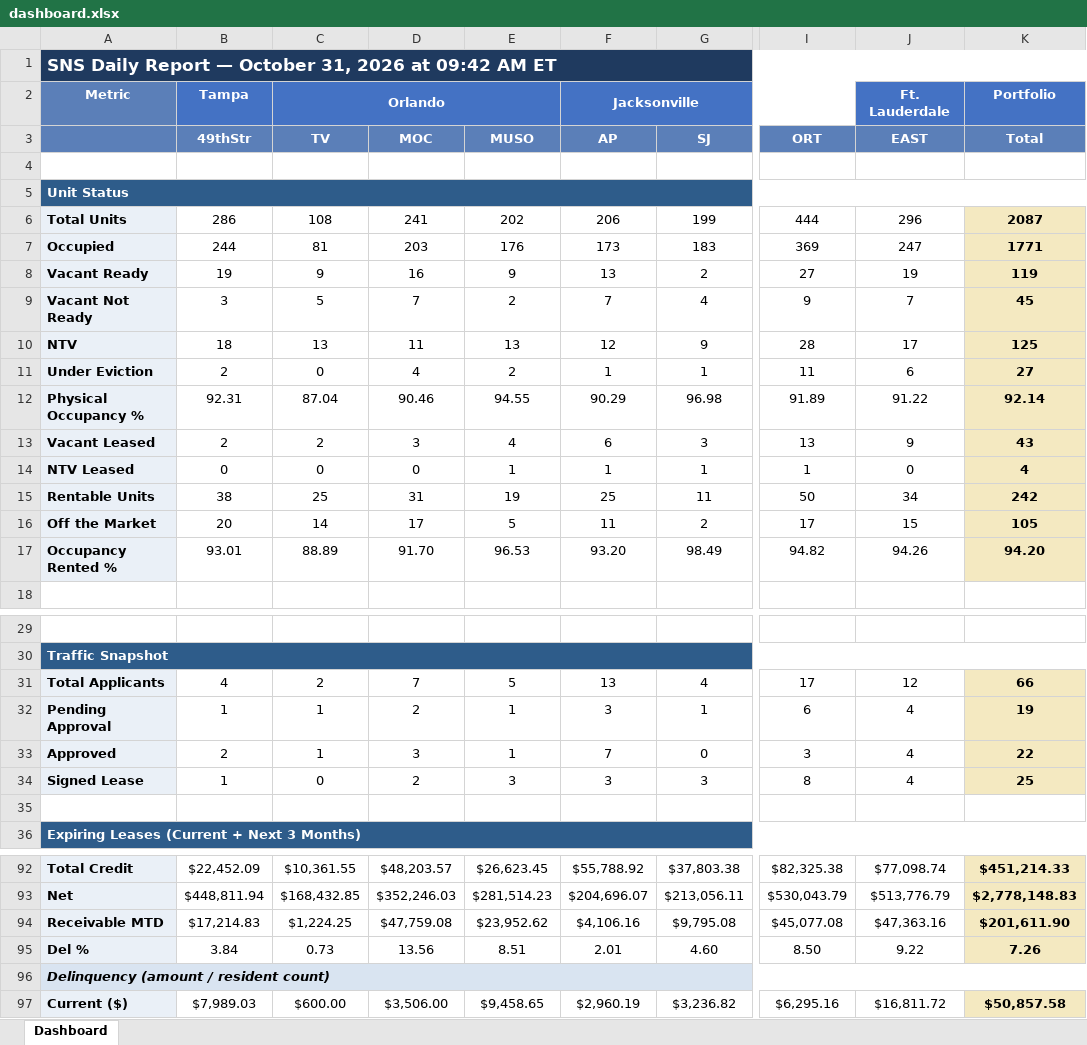
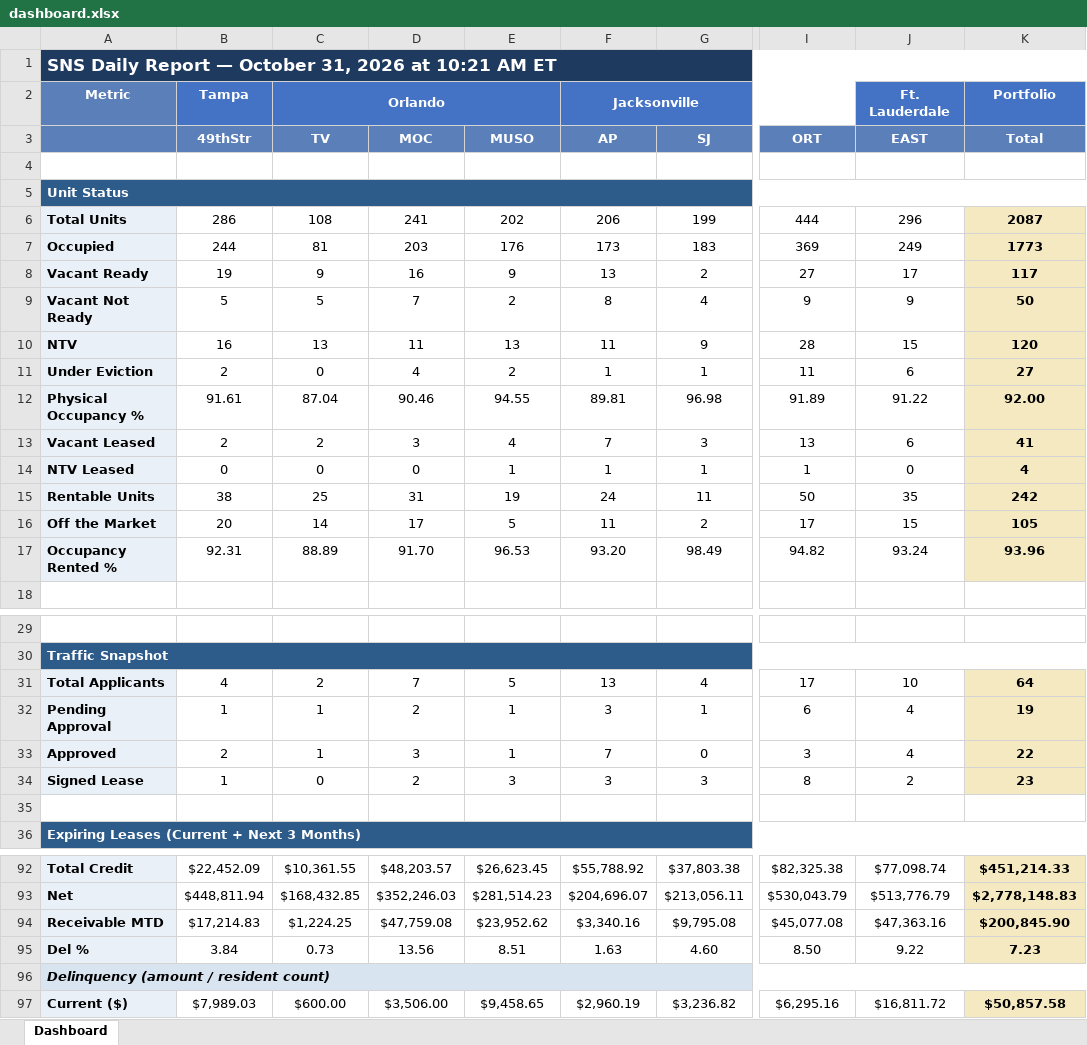
Before and after one commit to ymi-flowing/sns-daily-report, an Excel workbook: dashboard.xlsx, sheet Dashboard, drawn as a sheet; only a part is shown, gaps mark what is left out; values as stored, in another font and other column widths than the file's, no borders; the diff covers the shown part only; the diff names each change by its address in the sheet, - before the commit and + after, or states it on an @@ line.

```diff
--- a/dashboard.xlsx (sheet Dashboard)
+++ b/dashboard.xlsx (sheet Dashboard)
-A1: …2026 at 09:42 AM ET
+A1: …2026 at 10:21 AM ET
-J7 (EAST): 247
+J7 (EAST): 249
-K7 (Total): 1771
+K7 (Total): 1773
-J8 (EAST): 19
+J8 (EAST): 17
-K8 (Total): 119
+K8 (Total): 117
-B9 (49thStr): 3
+B9 (49thStr): 5
-F9 (AP): 7
+F9 (AP): 8
-J9 (EAST): 7
+J9 (EAST): 9
-K9 (Total): 45
+K9 (Total): 50
-B10 (49thStr): 18
+B10 (49thStr): 16
-F10 (AP): 12
+F10 (AP): 11
-J10 (EAST): 17
+J10 (EAST): 15
-K10 (Total): 125
+K10 (Total): 120
-B12 (49thStr): 92.31
+B12 (49thStr): 91.61
-F12 (AP): 90.29
+F12 (AP): 89.81
-K12 (Total): 92.14
+K12 (Total): 92.00
-F13 (AP): 6
+F13 (AP): 7
-J13 (EAST): 9
+J13 (EAST): 6
-K13 (Total): 43
+K13 (Total): 41
-F15 (AP): 25
+F15 (AP): 24
-J15 (EAST): 34
+J15 (EAST): 35
-B17 (49thStr): 93.01
+B17 (49thStr): 92.31
-J17 (EAST): 94.26
+J17 (EAST): 93.24
-K17 (Total): 94.20
+K17 (Total): 93.96
-J31 (EAST): 12
+J31 (EAST): 10
-K31 (Total): 66
+K31 (Total): 64
-J34 (EAST): 4
+J34 (EAST): 2
-K34 (Total): 25
+K34 (Total): 23
-F94 (AP): $4,106.16
+F94 (AP): $3,340.16
-K94 (Total): $201,611.90
+K94 (Total): $200,845.90
-F95 (AP): 2.01
+F95 (AP): 1.63
-K95 (Total): 7.26
+K95 (Total): 7.23
```
Also changed, not shown: 10 edited cells elsewhere in this sheet, 4 other files.
